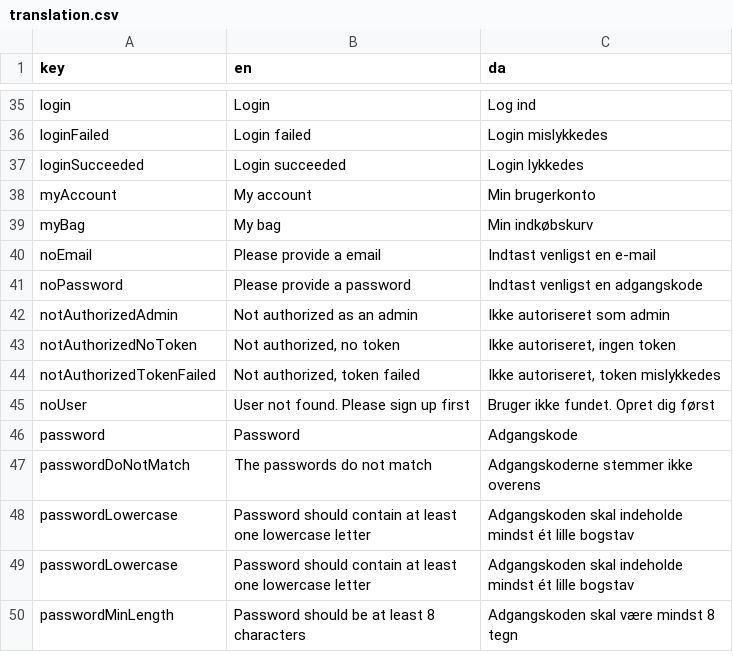
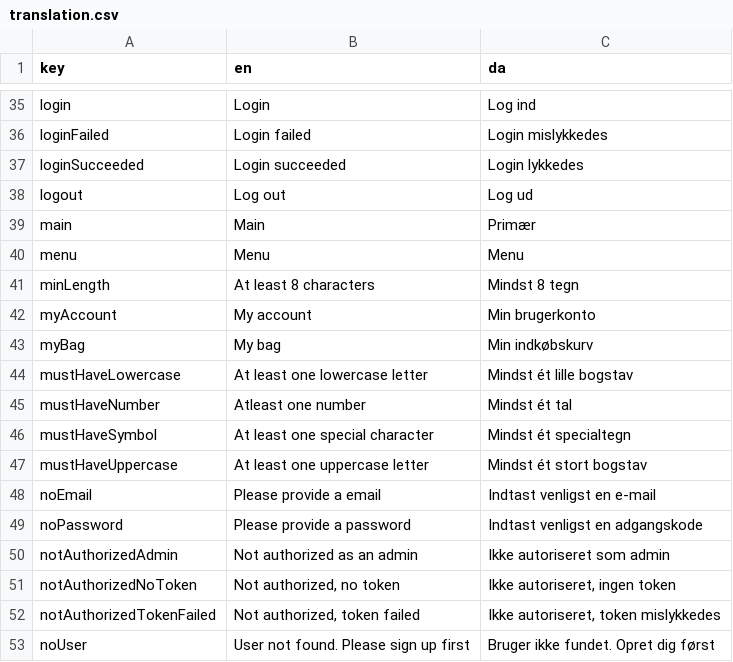
Before and after one commit to jardenna/shop, a CSV file: src/locales/translation.csv, drawn as a sheet; only a part is shown, gaps mark what is left out; the shorter side is filled out with more unchanged rows; the diff names each change by its address in the sheet, - before the commit and + after, or states it on an @@ line.

Commit message:
translation

```diff
--- a/src/locales/translation.csv
+++ b/src/locales/translation.csv
+row 38: logout | Log out | Log ud
+row 39: main | Main | Primær
+row 40: menu | Menu | Menu
+row 41: minLength | At least 8 characters | Mindst 8 tegn
+row 44: mustHaveLowercase | At least one lowercase letter | Mindst ét lille bogstav
+row 45: mustHaveNumber | Atleast one number | Mindst ét tal
+row 46: mustHaveSymbol | At least one special character | Mindst ét specialtegn
+row 47: mustHaveUppercase | At least one uppercase letter | Mindst ét stort bogstav
```
Also changed, not shown: 1 other file.
